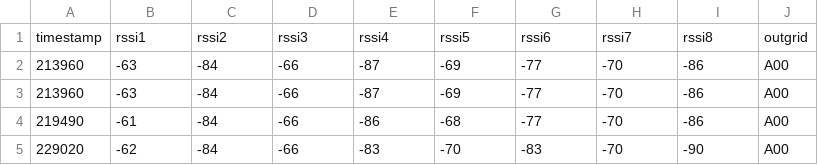
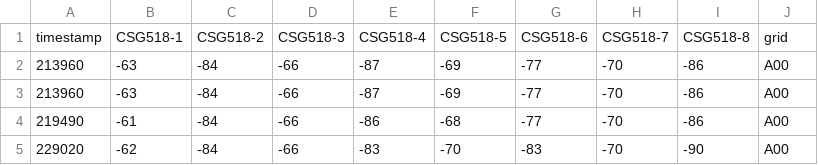
Before and after one commit to Saksham-Audichya/IoT-Project, a CSV file: data/final.csv, drawn as a sheet; only a part is shown.

Commit message:
Model creation and Data

```diff
--- a/data/final.csv
+++ b/data/final.csv
@@ -1,2 +1,2 @@
-timestamp,rssi1,rssi2,rssi3,rssi4,rssi5,rssi6,rssi7,rssi8,outgrid
+timestamp,CSG518-1,CSG518-2,CSG518-3,CSG518-4,CSG518-5,CSG518-6,CSG518-7,CSG518-8,grid
 213960,-63,-84,-66,-87,-69,-77,-70,-86,A00
```
Also changed, not shown: 9 other files.
